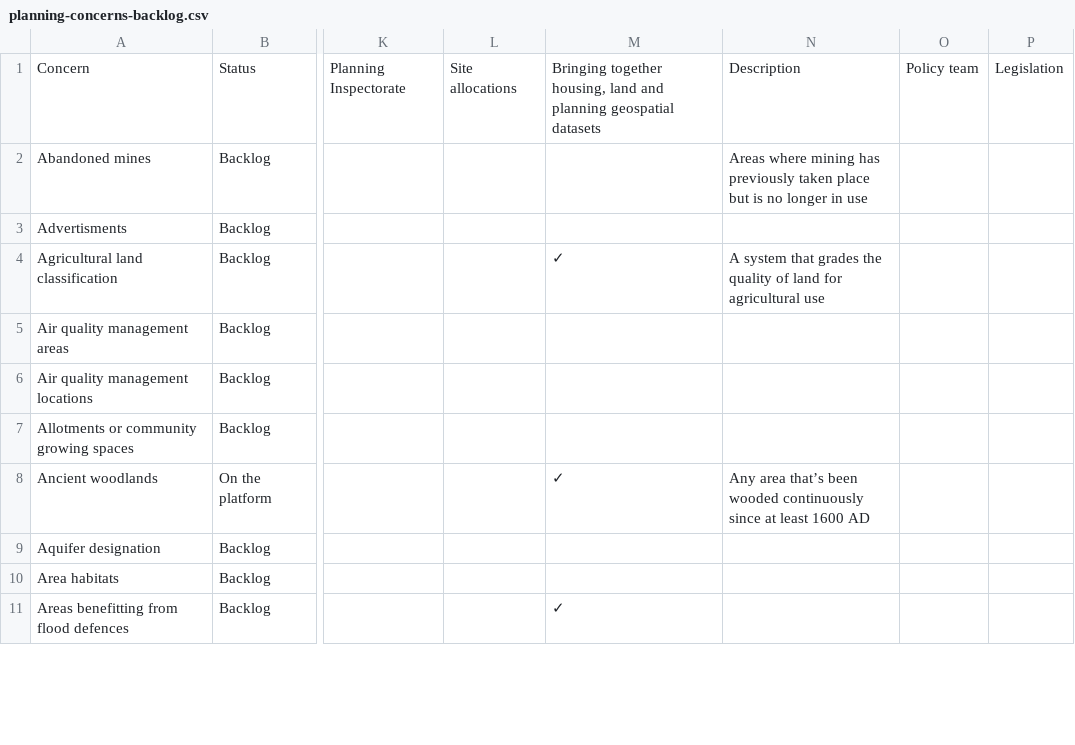
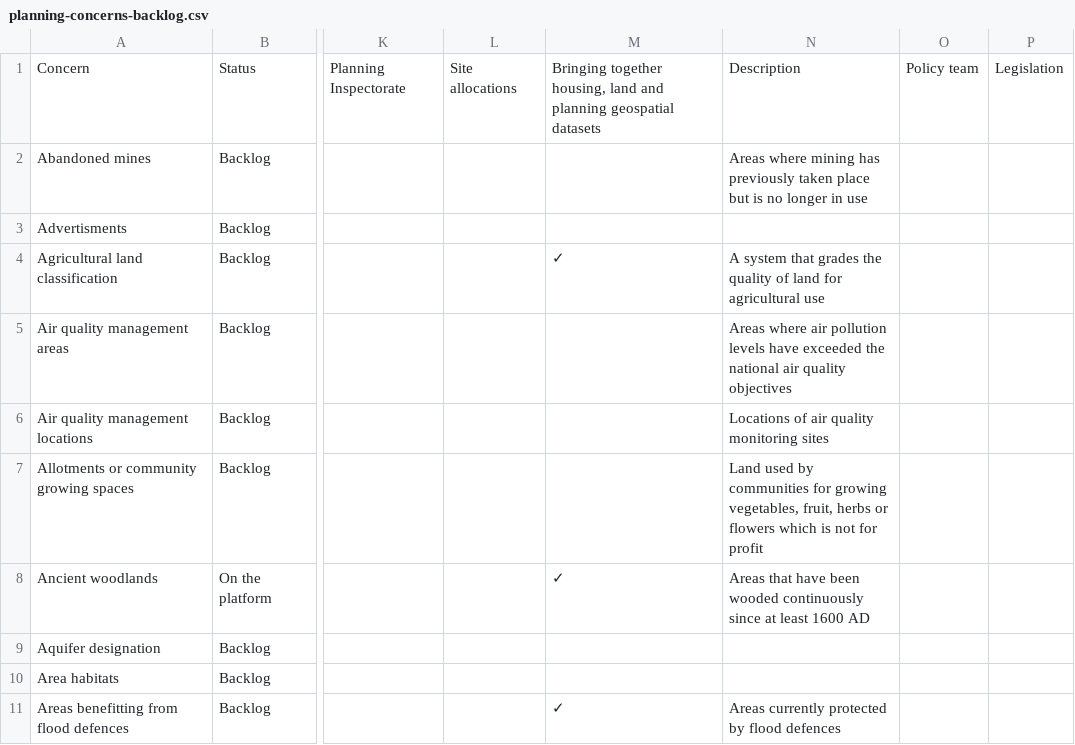
Before and after one commit to digital-land/data-standards-team, a CSV file: _data/planning-concerns-backlog.csv, drawn as a sheet; only a part is shown, gaps mark what is left out; the diff covers the shown part only; the diff names each change by its address in the sheet, - before the commit and + after, or states it on an @@ line.

```diff
--- a/_data/planning-concerns-backlog.csv
+++ b/_data/planning-concerns-backlog.csv
-N5: (empty)
+N5: Areas where air pollution levels have exceeded the national air quality objectives
-N6: (empty)
+N6: Locations of air quality monitoring sites
-N7: (empty)
+N7: Land used by communities for growing vegetables, fruit, herbs or flowers which is not for profit
-N8: Any area that’s been wooded…
+N8: Areas that have been wooded…
-N11: (empty)
+N11: Areas currently protected by flood defences
```
Also changed, not shown: 9 edited cells elsewhere in this file.
